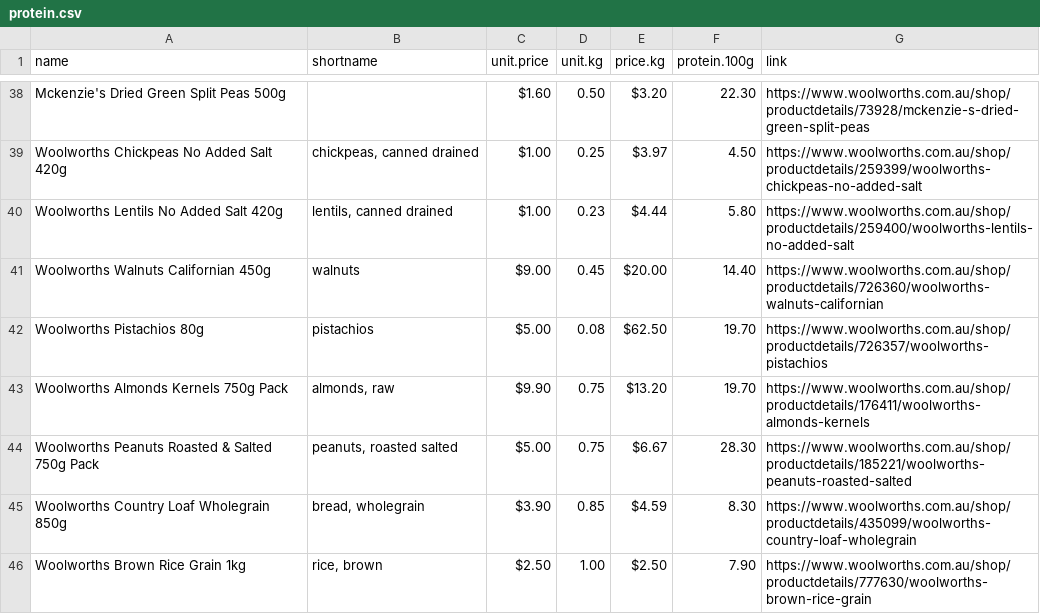
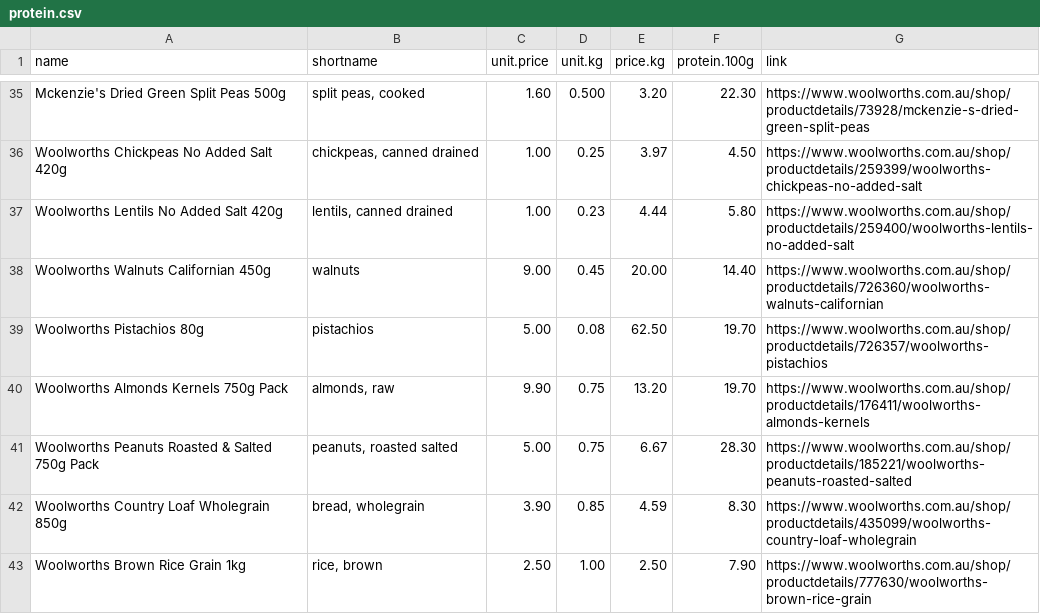
Before and after one commit to stormeyseas/stormeyseas.github.io, a CSV file: blog-posts/data-files/protein.csv, drawn as a sheet; only a part is shown, gaps mark what is left out; addresses are those after the commit; the diff covers the shown part only; the diff names each change by its address in the sheet, - before the commit and + after, or states it on an @@ line.

```diff
--- a/blog-posts/data-files/protein.csv
+++ b/blog-posts/data-files/protein.csv
-B35 (shortname): (empty)
+B35 (shortname): split peas, cooked
-C35 (unit.price): $1.60
+C35 (unit.price): 1.60
-D35 (unit.kg): 0.50
+D35 (unit.kg): 0.500
-E35 (price.kg): $3.20
+E35 (price.kg): 3.20
-C36:C37 (unit.price): $1.00
+C36:C37 (unit.price): 1.00
-E36 (price.kg): $3.97
+E36 (price.kg): 3.97
-E37 (price.kg): $4.44
+E37 (price.kg): 4.44
-C38 (unit.price): $9.00
+C38 (unit.price): 9.00
-E38 (price.kg): $20.00
+E38 (price.kg): 20.00
-C39 (unit.price): $5.00
+C39 (unit.price): 5.00
-E39 (price.kg): $62.50
+E39 (price.kg): 62.50
-C40 (unit.price): $9.90
+C40 (unit.price): 9.90
-E40 (price.kg): $13.20
+E40 (price.kg): 13.20
-C41 (unit.price): $5.00
+C41 (unit.price): 5.00
-E41 (price.kg): $6.67
+E41 (price.kg): 6.67
-C42 (unit.price): $3.90
+C42 (unit.price): 3.90
-E42 (price.kg): $4.59
+E42 (price.kg): 4.59
-C43 (unit.price): $2.50
+C43 (unit.price): 2.50
-E43 (price.kg): $2.50
+E43 (price.kg): 2.50
```
Also changed, not shown: 3 removed rows and 66 edited cells elsewhere in this file, 2 other files.
